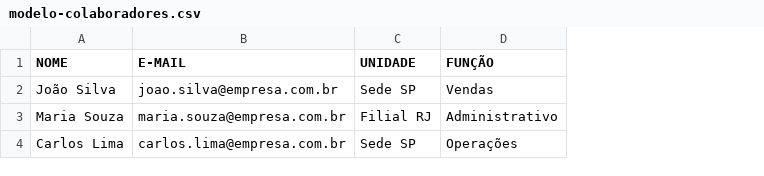
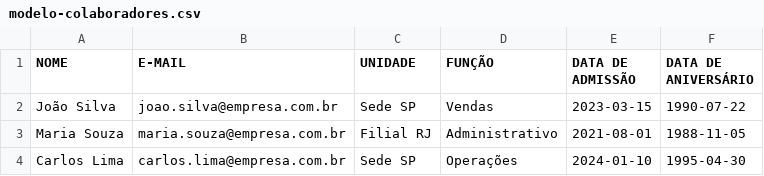
Before and after one commit to edukern/keen-training, a CSV file: assets/modelo-colaboradores.csv, drawn as a sheet; the diff names each change by its address in the sheet, - before the commit and + after, or states it on an @@ line.

```diff
--- a/assets/modelo-colaboradores.csv
+++ b/assets/modelo-colaboradores.csv
+column E (DATA DE ADMISSÃO), rows 2-4: 2023-03-15 | 2021-08-01 | 2024-01-10
+column F (DATA DE ANIVERSÁRIO), rows 2-4: 1990-07-22 | 1988-11-05 | 1995-04-30
```
Also changed, not shown: 2 other files.
